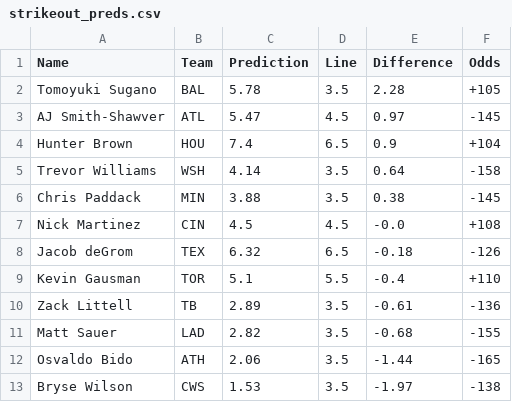
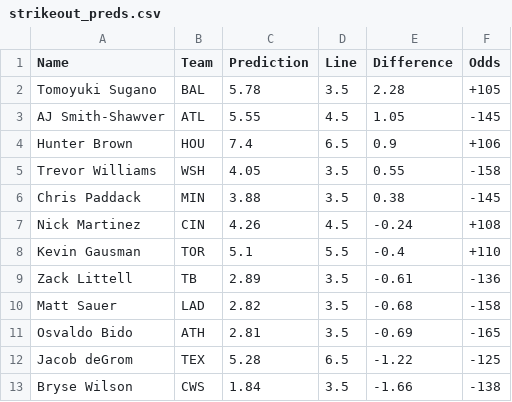
Before and after one commit to bena618/BBSFrontend, a CSV file: model_outputs/strikeout_preds.csv, drawn as a sheet.

Commit message:
Update strikeout_preds.csv from MLB_Models workflow

```diff
--- a/model_outputs/strikeout_preds.csv
+++ b/model_outputs/strikeout_preds.csv
@@ -2,12 +2,12 @@ Name,Team,Prediction,Line,Difference,Odds
 Tomoyuki Sugano,BAL,5.78,3.5,2.28,+105
-AJ Smith-Shawver,ATL,5.47,4.5,0.97,-145
-Hunter Brown,HOU,7.4,6.5,0.9,+104
-Trevor Williams,WSH,4.14,3.5,0.64,-158
+AJ Smith-Shawver,ATL,5.55,4.5,1.05,-145
+Hunter Brown,HOU,7.4,6.5,0.9,+106
+Trevor Williams,WSH,4.05,3.5,0.55,-158
 Chris Paddack,MIN,3.88,3.5,0.38,-145
-Nick Martinez,CIN,4.5,4.5,-0.0,+108
-Jacob deGrom,TEX,6.32,6.5,-0.18,-126
+Nick Martinez,CIN,4.26,4.5,-0.24,+108
 Kevin Gausman,TOR,5.1,5.5,-0.4,+110
 Zack Littell,TB,2.89,3.5,-0.61,-136
-Matt Sauer,LAD,2.82,3.5,-0.68,-155
-Osvaldo Bido,ATH,2.06,3.5,-1.44,-165
-Bryse Wilson,CWS,1.53,3.5,-1.97,-138
+Matt Sauer,LAD,2.82,3.5,-0.68,-158
+Osvaldo Bido,ATH,2.81,3.5,-0.69,-165
+Jacob deGrom,TEX,5.28,6.5,-1.22,-125
+Bryse Wilson,CWS,1.84,3.5,-1.66,-138
```
